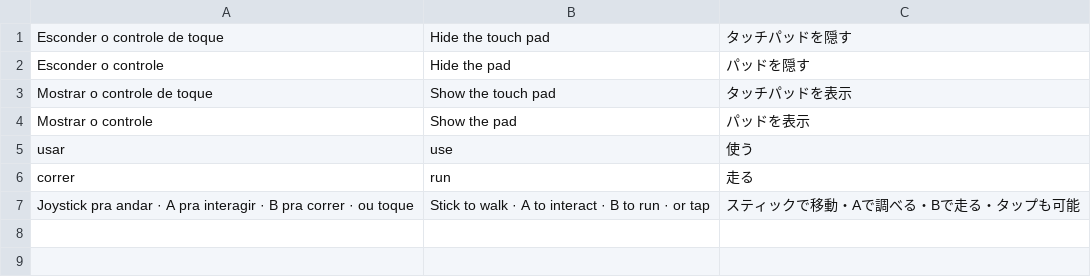
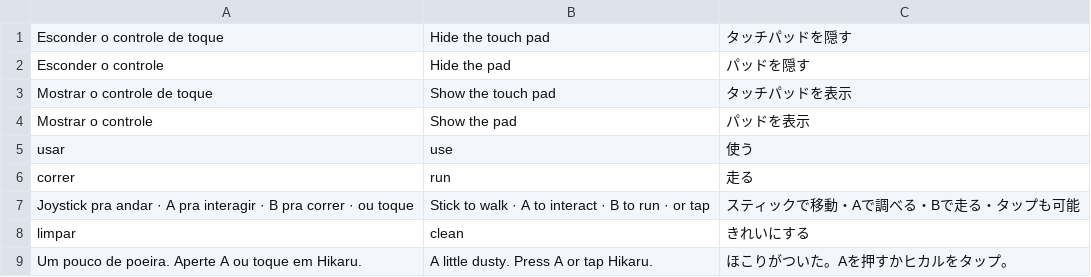
Before and after one commit to Hikaru-0gasawara/Portifolio, a TSV file: src/translations-gamepad.tsv, drawn as a sheet; the diff names each change by its address in the sheet, - before the commit and + after, or states it on an @@ line.

```diff
--- a/src/translations-gamepad.tsv
+++ b/src/translations-gamepad.tsv
+row 8: limpar | clean | きれいにする
+row 9: Um pouco de poeira. Aperte A ou toque em Hikaru. | A little dusty. Press A or tap Hikaru. | ほこりがついた。Aを押すかヒカルをタップ。
```
Also changed, not shown: 7 other files.
